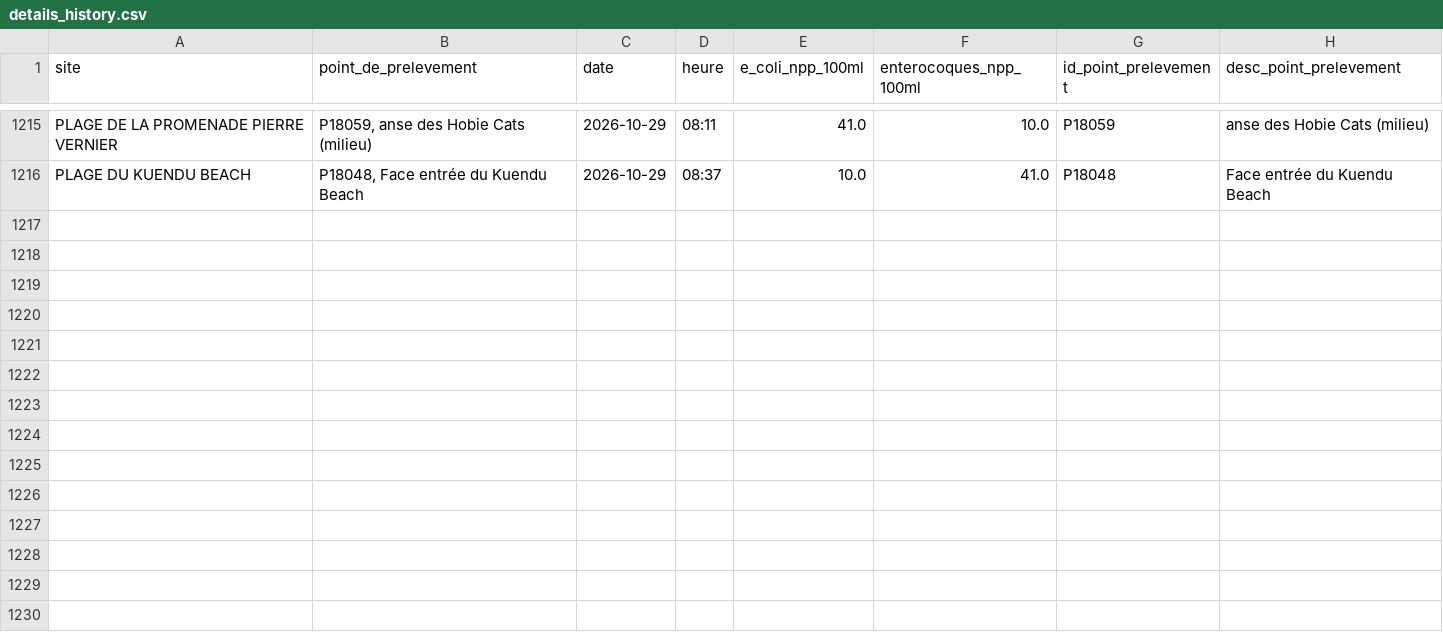
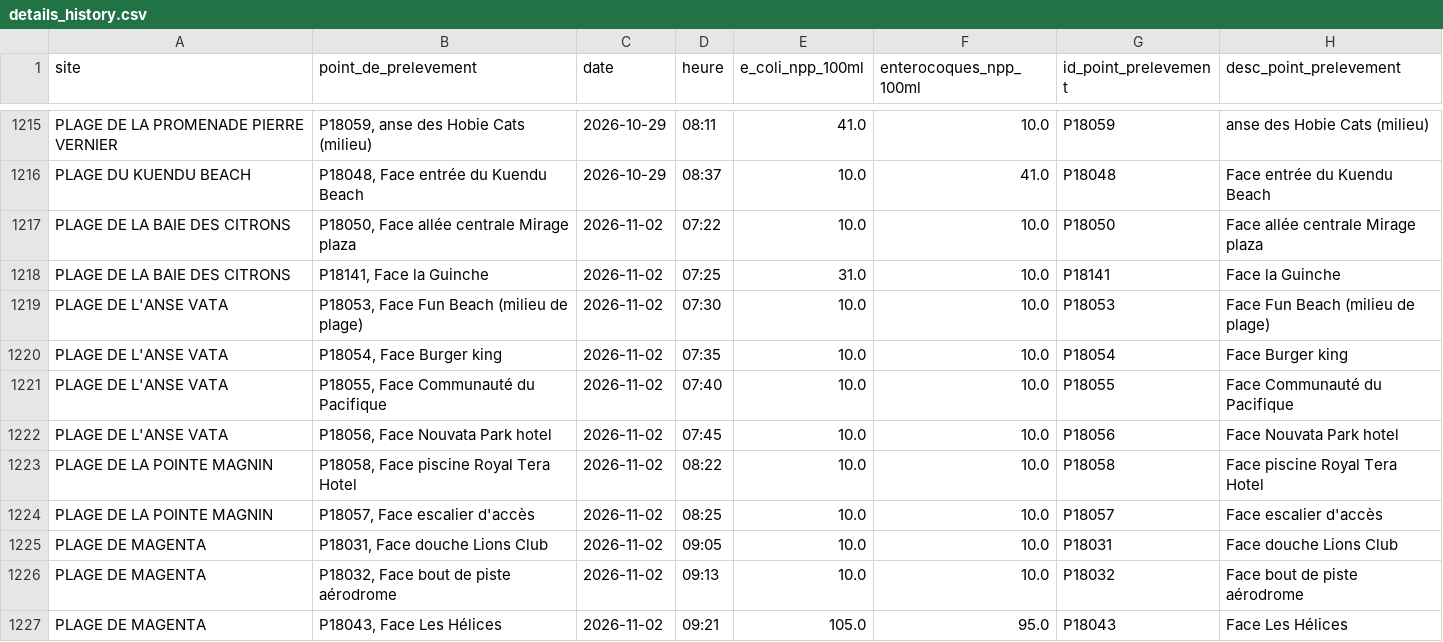
Before and after one commit to adriens/edb-noumea-data, a CSV file: data/details_history.csv, drawn as a sheet; only a part is shown, gaps mark what is left out.

```diff
--- a/data/details_history.csv
+++ b/data/details_history.csv
@@ -1216 +1216,12 @@ PLAGE DE LA PROMENADE PIERRE VERNIER,"P18059, anse des Hobie Cats (milieu)",2026
 PLAGE DU KUENDU BEACH,"P18048, Face entrée du Kuendu Beach",2026-10-29,08:37,10.0,41.0,P18048,Face entrée du Kuendu Beach
+PLAGE DE LA BAIE DES CITRONS,"P18050, Face allée centrale Mirage plaza",2026-11-02,07:22,10.0,10.0,P18050,Face allée centrale Mirage plaza
+PLAGE DE LA BAIE DES CITRONS,"P18141, Face la Guinche",2026-11-02,07:25,31.0,10.0,P18141,Face la Guinche
+PLAGE DE L'ANSE VATA,"P18053, Face Fun Beach (milieu de plage)",2026-11-02,07:30,10.0,10.0,P18053,Face Fun Beach (milieu de plage)
+PLAGE DE L'ANSE VATA,"P18054, Face Burger king",2026-11-02,07:35,10.0,10.0,P18054,Face Burger king
+PLAGE DE L'ANSE VATA,"P18055, Face Communauté du Pacifique",2026-11-02,07:40,10.0,10.0,P18055,Face Communauté du Pacifique
+PLAGE DE L'ANSE VATA,"P18056, Face Nouvata Park hotel",2026-11-02,07:45,10.0,10.0,P18056,Face Nouvata Park hotel
+PLAGE DE LA POINTE MAGNIN,"P18058, Face piscine Royal Tera Hotel",2026-11-02,08:22,10.0,10.0,P18058,Face piscine Royal Tera Hotel
+PLAGE DE LA POINTE MAGNIN,"P18057, Face escalier d'accès",2026-11-02,08:25,10.0,10.0,P18057,Face escalier d'accès
+PLAGE DE MAGENTA,"P18031, Face douche Lions Club",2026-11-02,09:05,10.0,10.0,P18031,Face douche Lions Club
+PLAGE DE MAGENTA,"P18032, Face bout de piste aérodrome",2026-11-02,09:13,10.0,10.0,P18032,Face bout de piste aérodrome
+PLAGE DE MAGENTA,"P18043, Face Les Hélices",2026-11-02,09:21,105.0,95.0,P18043,Face Les Hélices
```
Also changed, not shown: data/details.csv.
